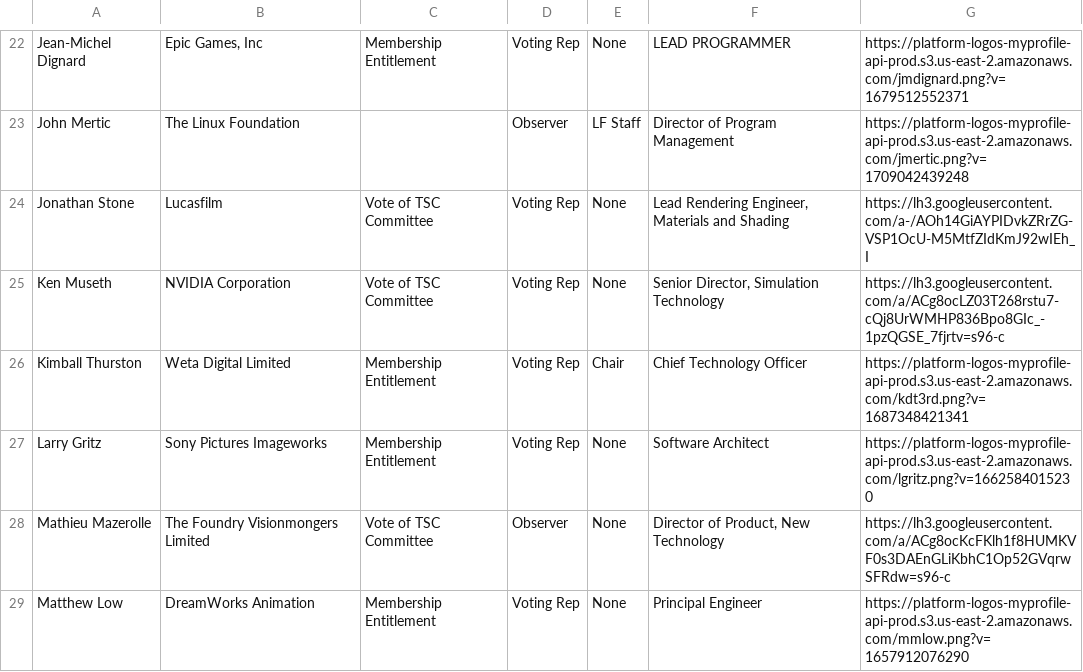
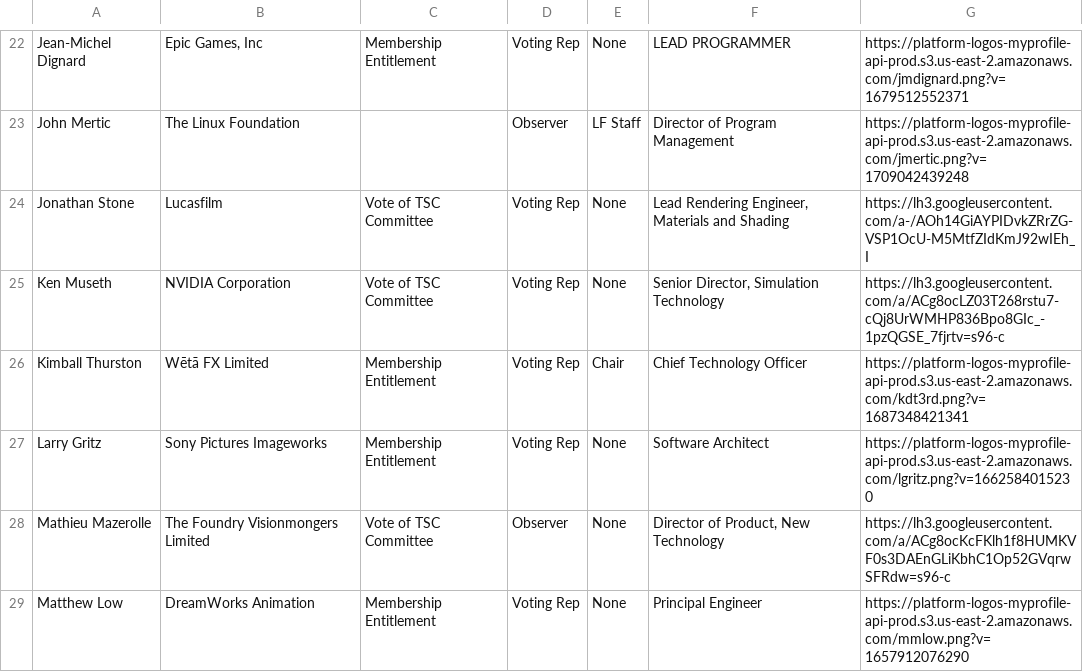
Before and after one commit to AcademySoftwareFoundation/tac, a CSV file: _data/tacmembers.csv, drawn as a sheet; only a part is shown, gaps mark what is left out.

```diff
--- a/_data/tacmembers.csv
+++ b/_data/tacmembers.csv
@@ -25,3 +25,3 @@ Jonathan Stone,Lucasfilm,Vote of TSC Committee,Voting Rep,None,"Lead Rendering E
 Ken Museth,NVIDIA Corporation,Vote of TSC Committee,Voting Rep,None,"Senior Director, Simulation Technology",https://lh3.googleusercontent.com/a/ACg8ocLZ03T268rstu7-cQj8UrWMHP836Bpo8GIc_-1pzQGSE_7fjrtv=s96-c
-Kimball Thurston,Weta Digital Limited,Membership Entitlement,Voting Rep,Chair,Chief Technology Officer,https://platform-logos-myprofile-api-prod.s3.us-east-2.amazonaws.com/kdt3rd.png?v=1687348421341
+Kimball Thurston,Wētā FX Limited,Membership Entitlement,Voting Rep,Chair,Chief Technology Officer,https://platform-logos-myprofile-api-prod.s3.us-east-2.amazonaws.com/kdt3rd.png?v=1687348421341
 Larry Gritz,Sony Pictures Imageworks,Membership Entitlement,Voting Rep,None,Software Architect,https://platform-logos-myprofile-api-prod.s3.us-east-2.amazonaws.com/lgritz.png?v=1662584015230
```
